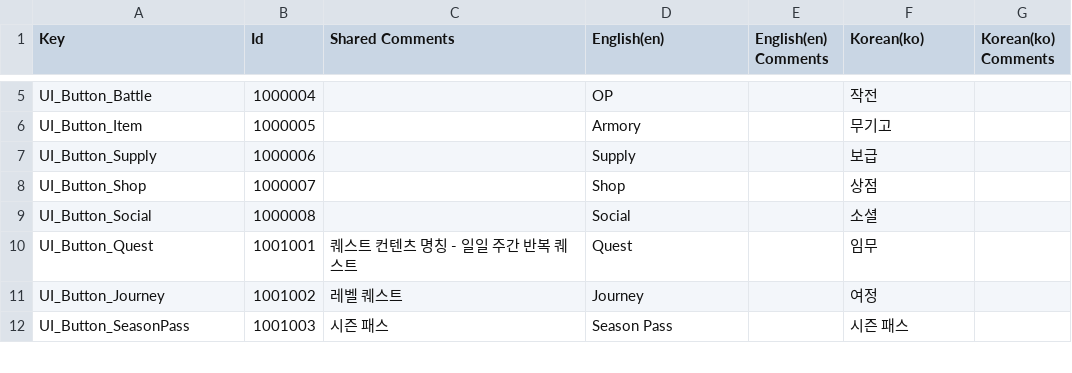
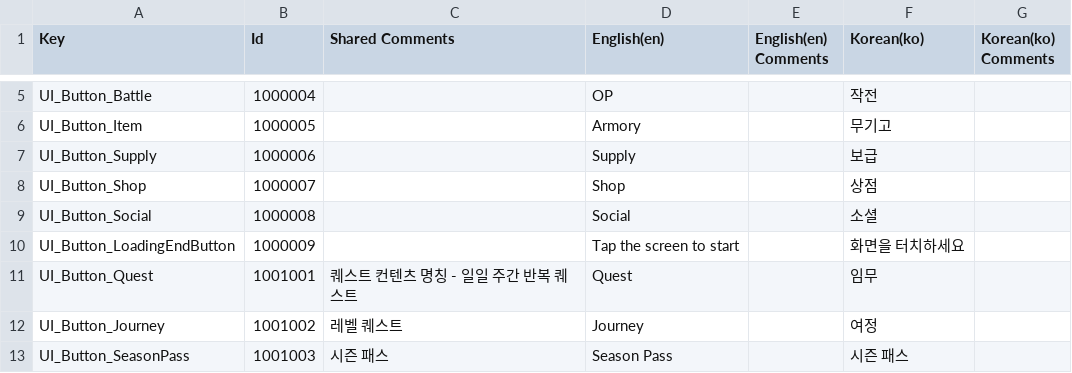
Before and after one commit to Kyungil-smart/07-unityadvanced-personalproject-156Sheong, a CSV file: Assets/Projekt/_Localization/LocalTable/Localization.csv, drawn as a sheet; only a part is shown, gaps mark what is left out; the diff names each change by its address in the sheet, - before the commit and + after, or states it on an @@ line.

```diff
--- a/Assets/Projekt/_Localization/LocalTable/Localization.csv
+++ b/Assets/Projekt/_Localization/LocalTable/Localization.csv
+row 10: UI_Button_LoadingEndButton | 1000009 |  | Tap the screen to start |  | 화면을 터치하세요
```
Also changed, not shown: 3 other files.
